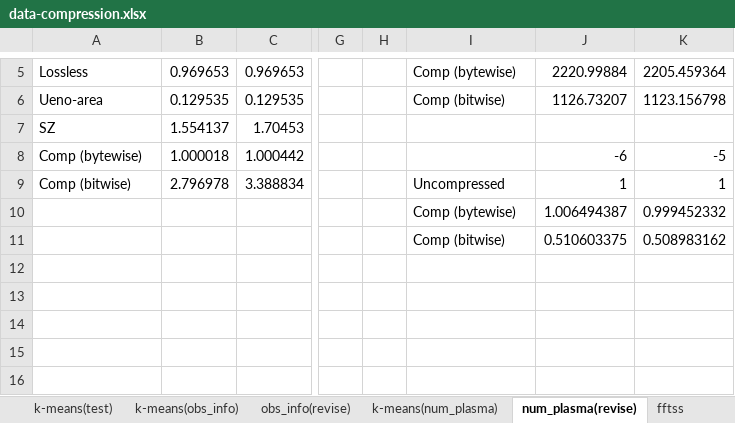
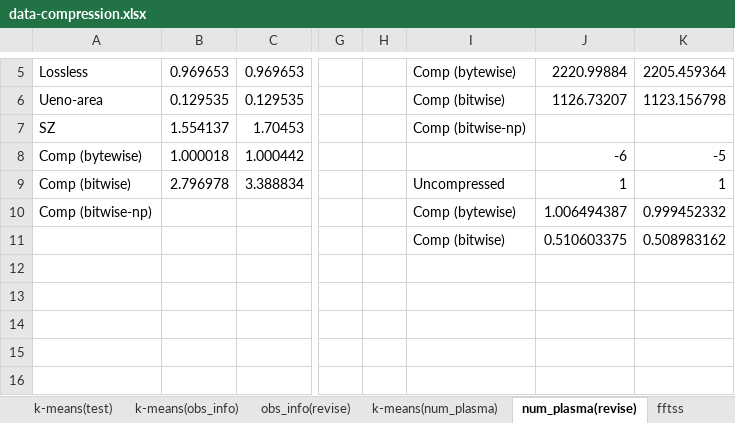
Before and after one commit to smallcat9603/data-compression, an Excel workbook: impl/data-compression.xlsx, sheet num_plasma(revise), drawn as a sheet; only a part is shown, gaps mark what is left out; values as stored, in another font and other column widths than the file's, no borders; charts and pictures not drawn; the diff names each change by its address in the sheet, - before the commit and + after, or states it on an @@ line.

```diff
--- a/impl/data-compression.xlsx (sheet num_plasma(revise))
+++ b/impl/data-compression.xlsx (sheet num_plasma(revise))
-I7: (empty)
+I7: Comp (bitwise-np)
-A10: (empty)
+A10: Comp (bitwise-np)
```
Also changed, not shown: sheet obs_info(revise), charts or pictures, 1 other file.
